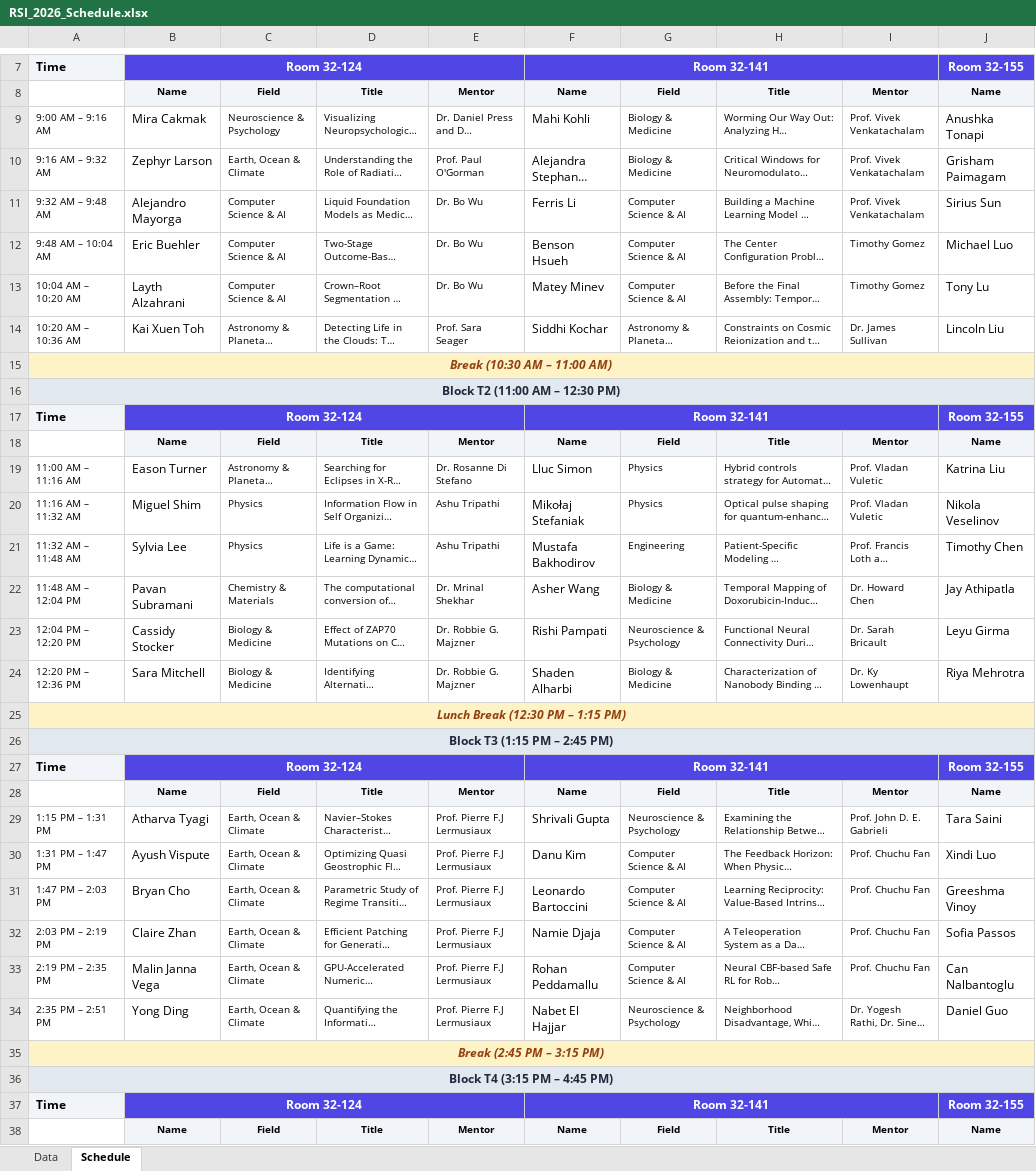
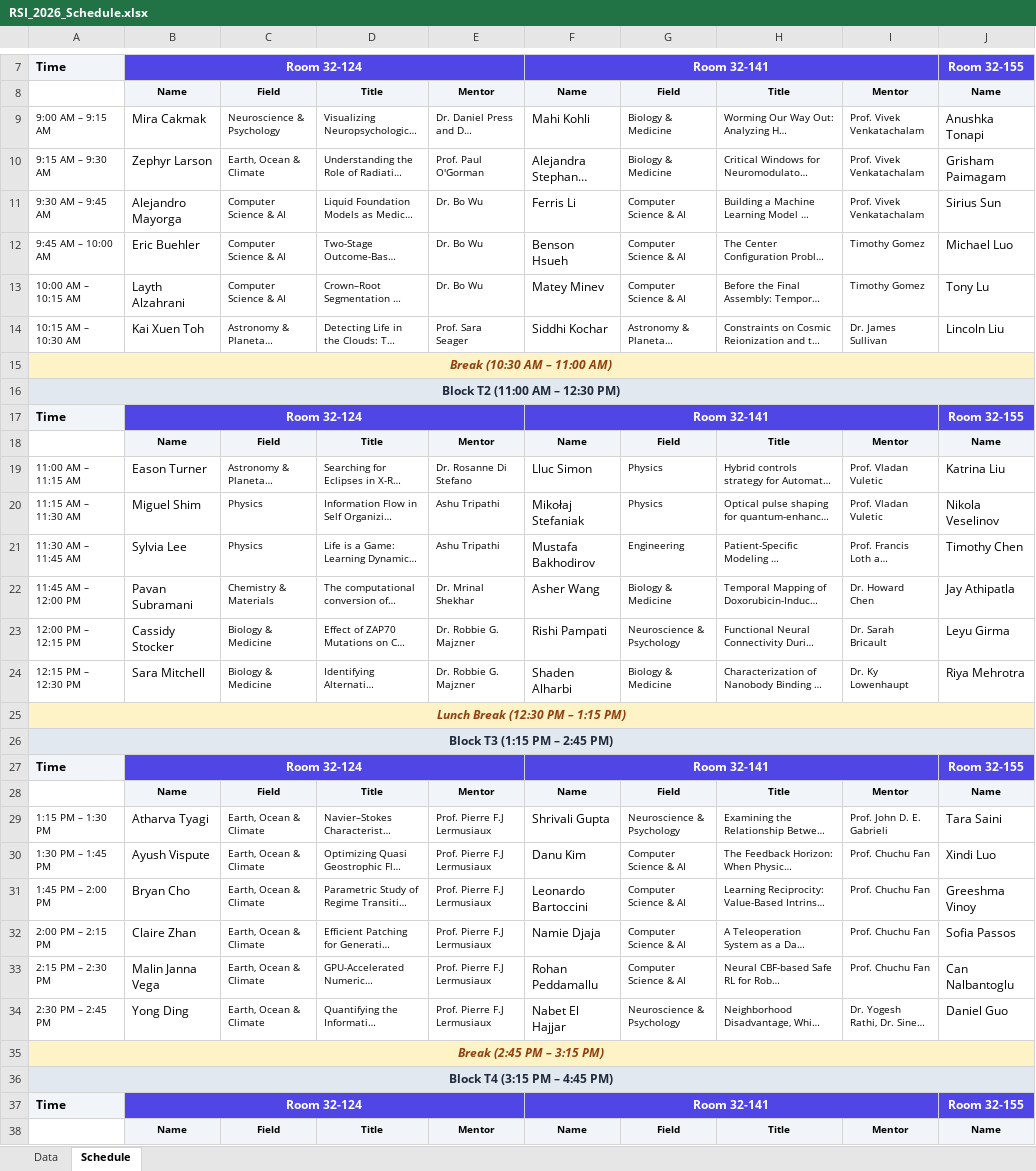
Before and after one commit to rsisymposium/rsi2026symposium, an Excel workbook: RSI_2026_Schedule.xlsx, sheet Schedule, drawn as a sheet; only a part is shown, gaps mark what is left out; long unchanged cells end in …; values as stored, in another font and other column widths than the file's, no borders; conditional formats not drawn; the diff covers the shown part only; the diff names each change by its address in the sheet, - before the commit and + after, or states it on an @@ line.

```diff
--- a/RSI_2026_Schedule.xlsx (sheet Schedule)
+++ b/RSI_2026_Schedule.xlsx (sheet Schedule)
-A9: 9:00 AM – 9:16 AM
+A9: 9:00 AM – 9:15 AM
-A10: 9:16 AM – 9:32 AM
+A10: 9:15 AM – 9:30 AM
-A11: 9:32 AM – 9:48 AM
+A11: 9:30 AM – 9:45 AM
-A12: 9:48 AM – 10:04 AM
+A12: 9:45 AM – 10:00 AM
-A13: 10:04 AM – 10:20 AM
+A13: 10:00 AM – 10:15 AM
-A14: 10:20 AM – 10:36 AM
+A14: 10:15 AM – 10:30 AM
-A19: 11:00 AM – 11:16 AM
+A19: 11:00 AM – 11:15 AM
-A20: 11:16 AM – 11:32 AM
+A20: 11:15 AM – 11:30 AM
-A21: 11:32 AM – 11:48 AM
+A21: 11:30 AM – 11:45 AM
-A22: 11:48 AM – 12:04 PM
+A22: 11:45 AM – 12:00 PM
-A23: 12:04 PM – 12:20 PM
+A23: 12:00 PM – 12:15 PM
-A24: 12:20 PM – 12:36 PM
+A24: 12:15 PM – 12:30 PM
-A29: 1:15 PM – 1:31 PM
+A29: 1:15 PM – 1:30 PM
-A30: 1:31 PM – 1:47 PM
+A30: 1:30 PM – 1:45 PM
-A31: 1:47 PM – 2:03 PM
+A31: 1:45 PM – 2:00 PM
-A32: 2:03 PM – 2:19 PM
+A32: 2:00 PM – 2:15 PM
-A33: 2:19 PM – 2:35 PM
+A33: 2:15 PM – 2:30 PM
-A34: 2:35 PM – 2:51 PM
+A34: 2:30 PM – 2:45 PM
```
Also changed, not shown: 9 edited cells elsewhere in this sheet, sheet Data, 1 other file.
